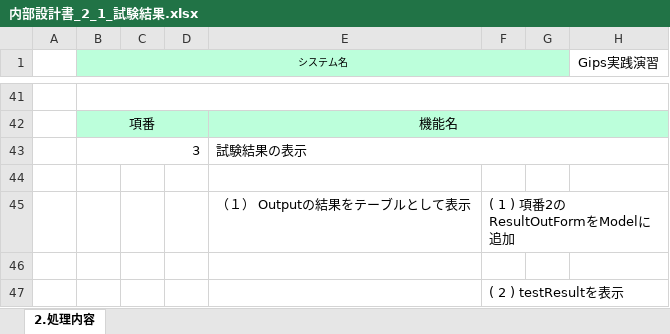
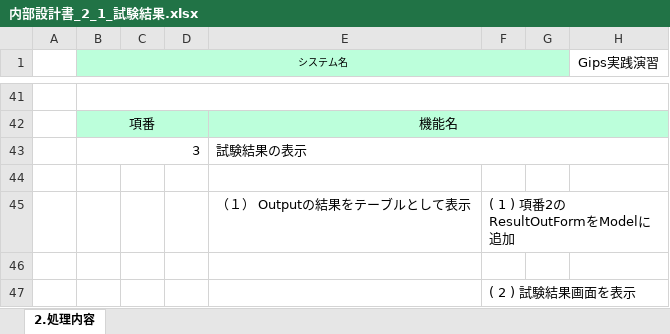
Before and after one commit to gips-yoshikawa/SYLPH-Project, an Excel workbook: 内部設計書/内部設計書_2_1_試験結果.xlsx, sheet 2.処理内容, drawn as a sheet; only a part is shown, gaps mark what is left out; values as stored, in another font and other column widths than the file's, no borders; the diff names each change by its address in the sheet, - before the commit and + after, or states it on an @@ line.

Commit message:
Update 内部設計書_2_1_試験結果.xlsx

```diff
--- a/内部設計書/内部設計書_2_1_試験結果.xlsx (sheet 2.処理内容)
+++ b/内部設計書/内部設計書_2_1_試験結果.xlsx (sheet 2.処理内容)
-F47: ( 2 ) testResultを表示
+F47: ( 2 ) 試験結果画面を表示
```
